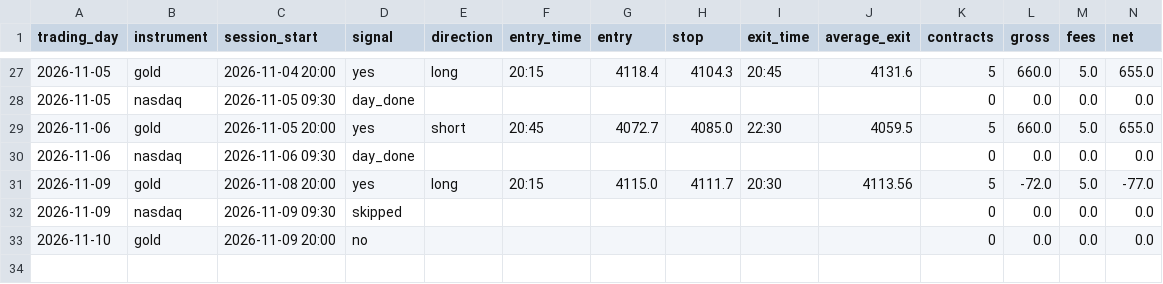
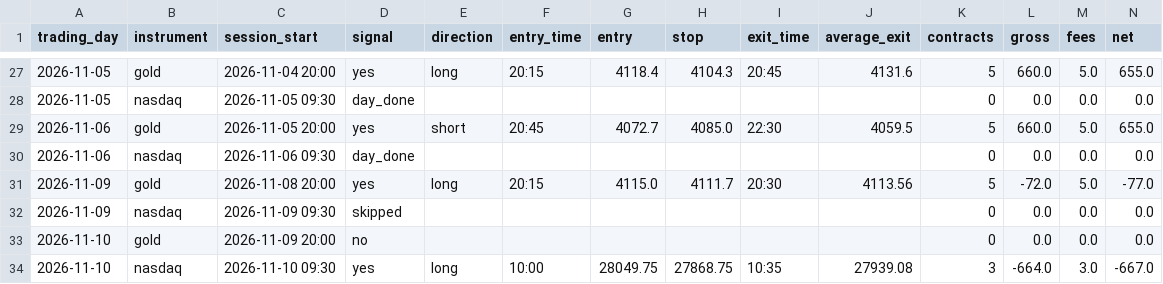
Before and after one commit to jayryd7-gif/ai-trading-agent, a CSV file: paper-trading/trades.csv, drawn as a sheet; only a part is shown, gaps mark what is left out; rows hold the shown columns only; the diff names each change by its address in the sheet, - before the commit and + after, or states it on an @@ line.

Commit message:
Record paper trades 2026-11-10 16:13

```diff
--- a/paper-trading/trades.csv
+++ b/paper-trading/trades.csv
+row 34: 2026-11-10 | nasdaq | 2026-11-10 09:30 | yes | long | 10:00 | 28049.75 | 27868.75 | 10:35 | 27939.08 | 3 | -664.0 | 3.0 | -667.0
```
Also changed, not shown: 5 other files.
